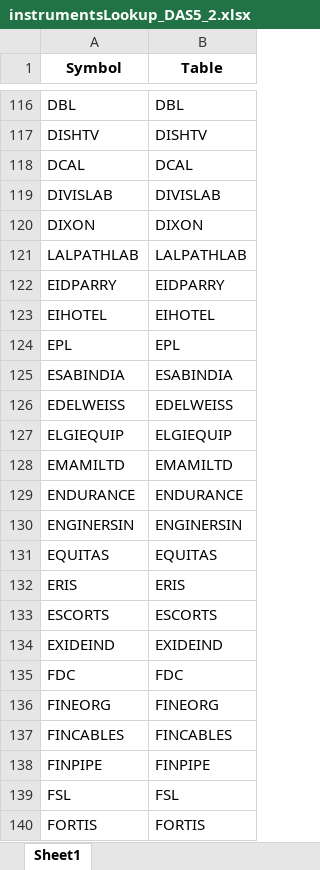
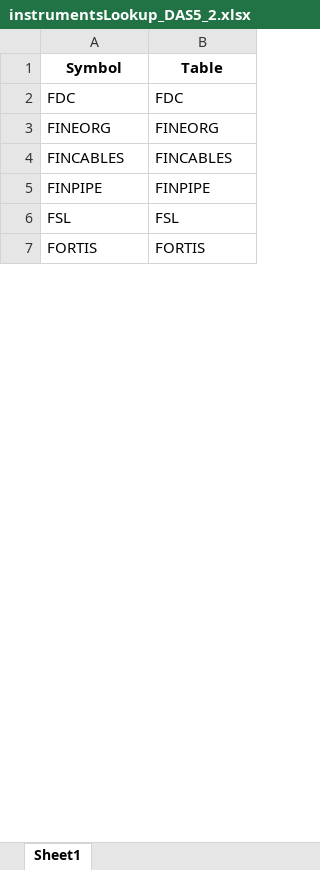
Before and after one commit to rthennan/ZerodhaWebsocket, an Excel workbook: DAS5/lookup_tables/instrumentsLookup_DAS5_2.xlsx, sheet Sheet1, drawn as a sheet; only a part is shown, gaps mark what is left out; values as stored, in another font and other column widths than the file's, no borders; removed rows and columns are numbered as before the commit, all else as after; the diff covers the shown part only; the diff names each change by its address in the sheet, - before the commit and + after, or states it on an @@ line.

```diff
--- a/DAS5/lookup_tables/instrumentsLookup_DAS5_2.xlsx (sheet Sheet1)
+++ b/DAS5/lookup_tables/instrumentsLookup_DAS5_2.xlsx (sheet Sheet1)
-row 116: DBL | DBL
-row 117: DISHTV | DISHTV
-row 118: DCAL | DCAL
-row 119: DIVISLAB | DIVISLAB
-row 120: DIXON | DIXON
-row 121: LALPATHLAB | LALPATHLAB
-row 122: EIDPARRY | EIDPARRY
-row 123: EIHOTEL | EIHOTEL
-row 124: EPL | EPL
-row 125: ESABINDIA | ESABINDIA
-row 126: EDELWEISS | EDELWEISS
-row 127: ELGIEQUIP | ELGIEQUIP
-row 128: EMAMILTD | EMAMILTD
-row 129: ENDURANCE | ENDURANCE
-row 130: ENGINERSIN | ENGINERSIN
-row 131: EQUITAS | EQUITAS
-row 132: ERIS | ERIS
-row 133: ESCORTS | ESCORTS
-row 134: EXIDEIND | EXIDEIND
```
Also changed, not shown: 173 added rows, 114 removed rows and 2 edited cells elsewhere in this sheet, DAS5/lookup_tables/instrumentsLookup.xlsx, DAS5/lookup_tables/instrumentsLookup_DAS5_3.xlsx, 1 other file.
